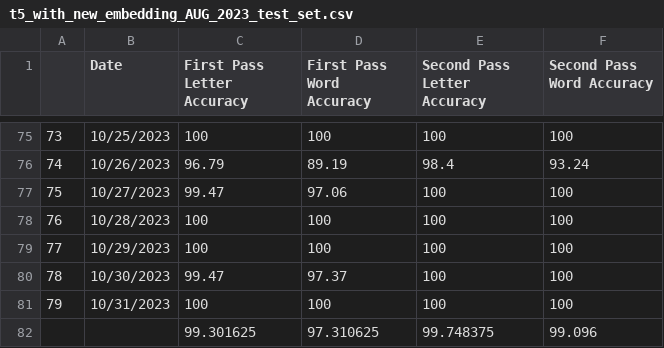
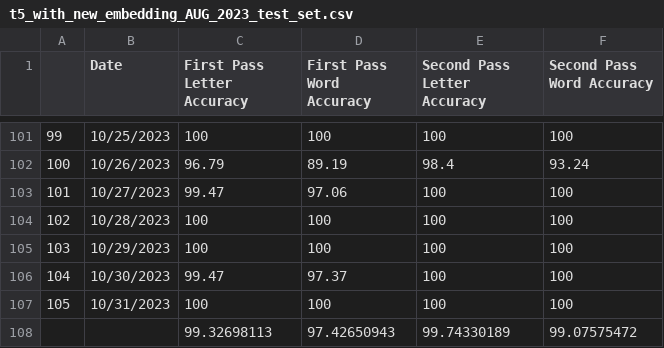
Before and after one commit to kaledai069/Crossword-Solver, a CSV file: Result and Analysis Section/Second pass model outputs/t5_with_new_embedding_AUG_2023_test_set.csv, drawn as a sheet; only a part is shown, gaps mark what is left out; removed rows and columns are numbered as before the commit, all else as after; the diff covers the shown part only; the diff names each change by its address in the sheet, - before the commit and + after, or states it on an @@ line.

```diff
--- a/Result and Analysis Section/Second pass model outputs/t5_with_new_embedding_AUG_2023_test_set.csv
+++ b/Result and Analysis Section/Second pass model outputs/t5_with_new_embedding_AUG_2023_test_set.csv
@@ column A renumbered between rows 28 and 107 @@
-row 82:  |  | 99.301625 | 97.310625 | 99.748375 | 99.096
+row 108:  |  | 99.32698113 | 97.42650943 | 99.74330189 | 99.07575472
```
Also changed, not shown: 26 added rows elsewhere in this file, 12 other files.
